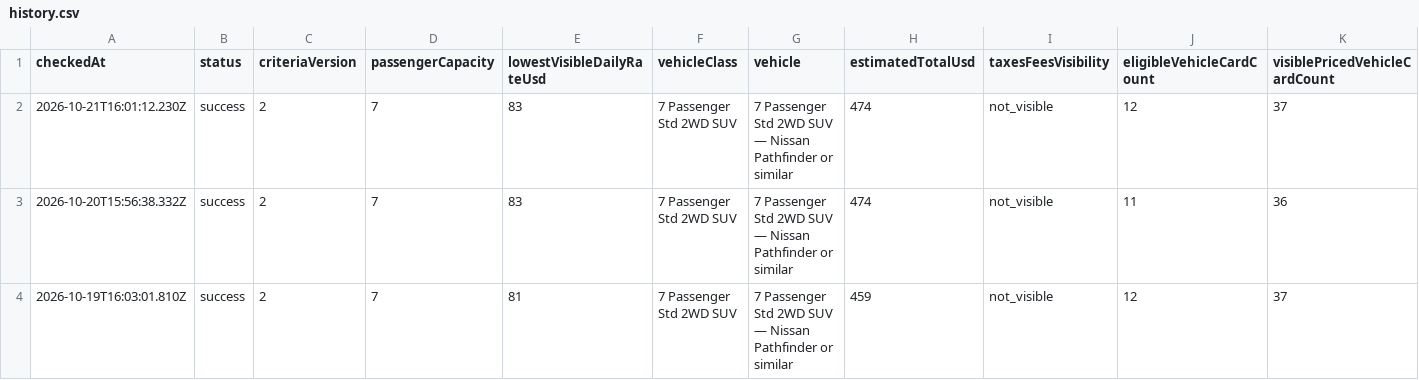
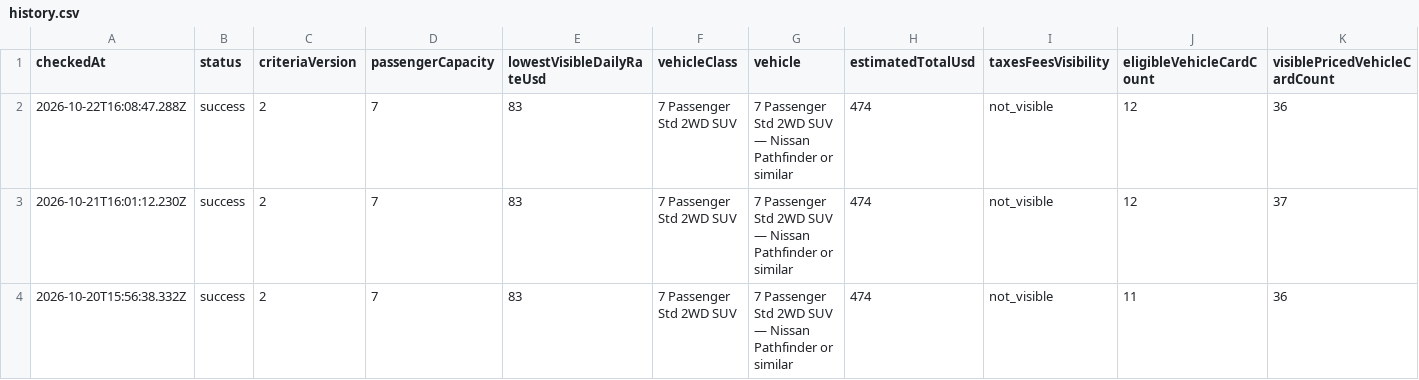
Before and after one commit to johnta2000/johnta2000.github.io, a CSV file: hertz-las-may-2027/history.csv, drawn as a sheet; only a part is shown; the shorter side is filled out with more unchanged rows; rows hold the shown columns only; the diff names each change by its address in the sheet, - before the commit and + after, or states it on an @@ line.

Commit message:
Record Hertz browser check 2026-10-22T16:08:47.288Z

```diff
--- a/hertz-las-may-2027/history.csv
+++ b/hertz-las-may-2027/history.csv
+row 2: 2026-10-22T16:08:47.288Z | success | 2 | 7 | 83 | 7 Passenger Std 2WD SUV | 7 Passenger Std 2WD SUV — Nissan Pathfinder or similar | 474 | not_visible | 12 | 36
```
Also changed, not shown: 2 other files.
